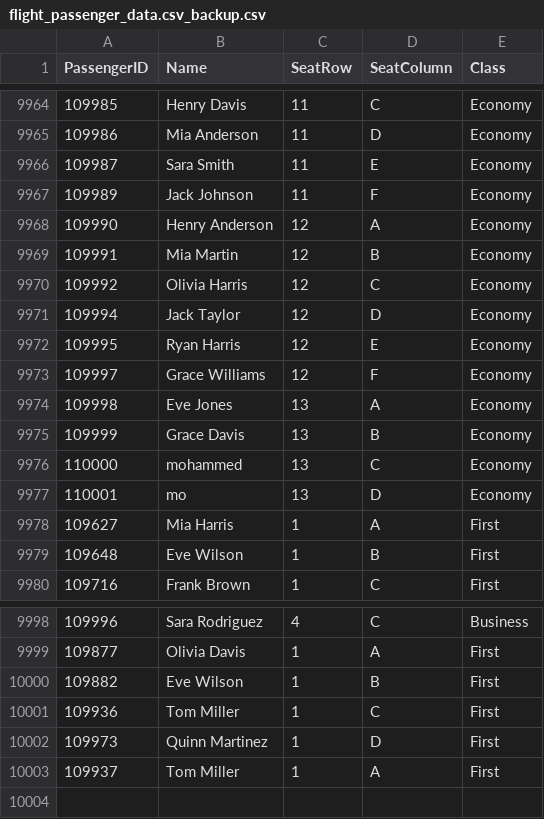
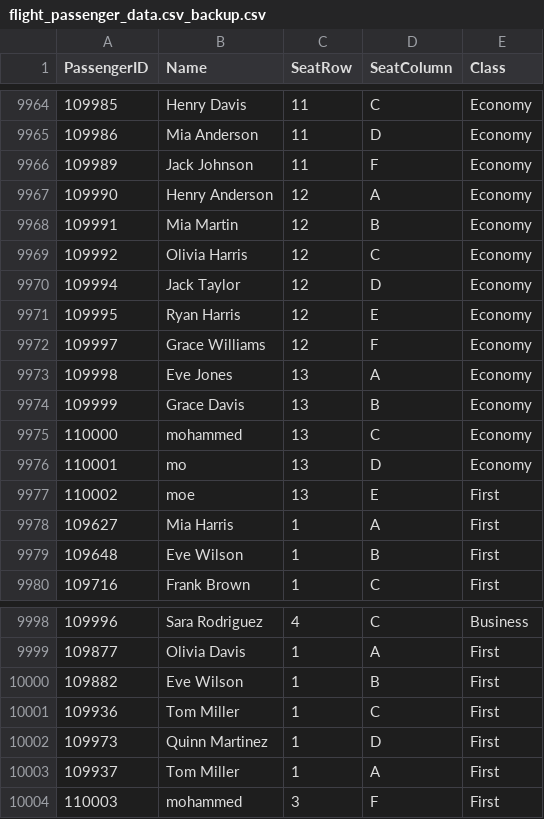
Before and after one commit to ayman20-py/Assignment-Data-Structure, a CSV file: Dataset/flight_passenger_data.csv_backup.csv, drawn as a sheet; only a part is shown, gaps mark what is left out; removed rows and columns are numbered as before the commit, all else as after; the diff names each change by its address in the sheet, - before the commit and + after, or states it on an @@ line.

```diff
--- a/Dataset/flight_passenger_data.csv_backup.csv
+++ b/Dataset/flight_passenger_data.csv_backup.csv
-row 9966: 109987 | Sara Smith | 11 | E | Economy
+row 9977: 110002 | moe | 13 | E | First
+row 10004: 110003 | mohammed | 3 | F | First
```
Also changed, not shown: 1 other file.
